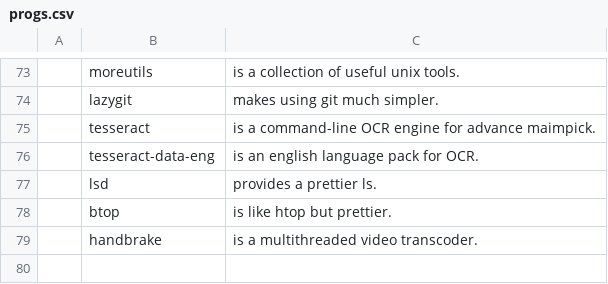
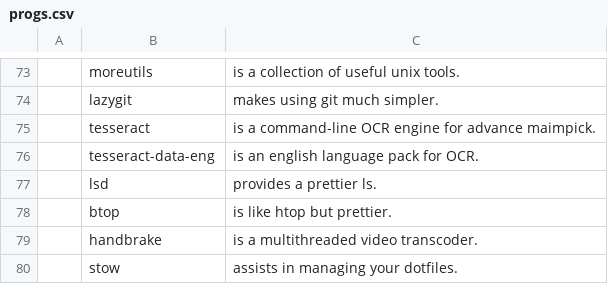
Before and after one commit to corbin-zip/CARBS, a CSV file: progs.csv, drawn as a sheet; only a part is shown, gaps mark what is left out; the diff names each change by its address in the sheet, - before the commit and + after, or states it on an @@ line.

Commit message:
add stow

```diff
--- a/progs.csv
+++ b/progs.csv
+row 80:  | stow | assists in managing your dotfiles.
```
